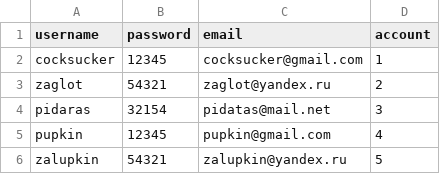
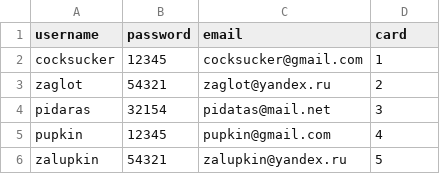
Before and after one commit to lazzzer64/BankREST, a CSV file: src/main/resources/db/changelog/data/users.csv, drawn as a sheet.

```diff
--- a/src/main/resources/db/changelog/data/users.csv
+++ b/src/main/resources/db/changelog/data/users.csv
@@ -1,2 +1,2 @@
-username,password,email,account
+username,password,email,card
 cocksucker,12345,cocksucker@gmail.com,1
```
Also changed, not shown: 20 other files.
